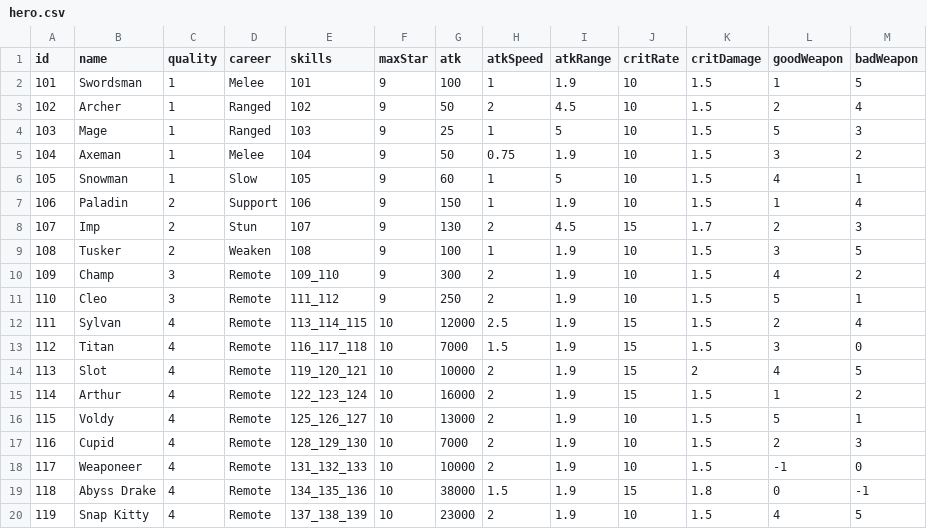
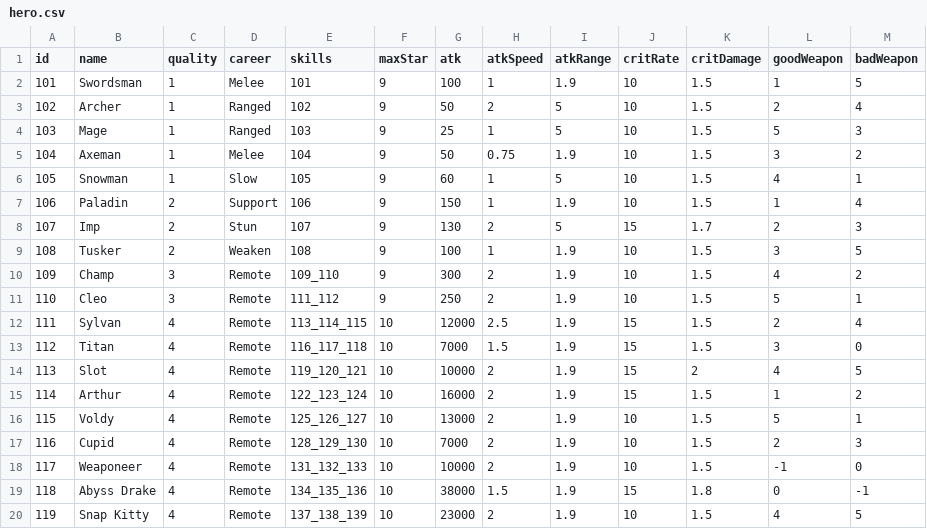
Before and after one commit to coder-hp/MergeDefense, a CSV file: MergeDefense/Assets/Excel/hero.csv, drawn as a sheet.

```diff
--- a/MergeDefense/Assets/Excel/hero.csv
+++ b/MergeDefense/Assets/Excel/hero.csv
@@ -2,3 +2,3 @@ id,name,quality,career,skills,maxStar,atk,atkSpeed,atkRange,critRate,critDamage,
 101,Swordsman,1,Melee,101,9,100,1,1.9,10,1.5,1,5
-102,Archer,1,Ranged,102,9,50,2,4.5,10,1.5,2,4
+102,Archer,1,Ranged,102,9,50,2,5,10,1.5,2,4
 103,Mage,1,Ranged,103,9,25,1,5,10,1.5,5,3
@@ -7,3 +7,3 @@ id,name,quality,career,skills,maxStar,atk,atkSpeed,atkRange,critRate,critDamage,
 106,Paladin,2,Support,106,9,150,1,1.9,10,1.5,1,4
-107,Imp,2,Stun,107,9,130,2,4.5,15,1.7,2,3
+107,Imp,2,Stun,107,9,130,2,5,15,1.7,2,3
 108,Tusker,2,Weaken,108,9,100,1,1.9,10,1.5,3,5
```
Also changed, not shown: MergeDefense/Assets/Excel/killReward.csv, 3 other files.
